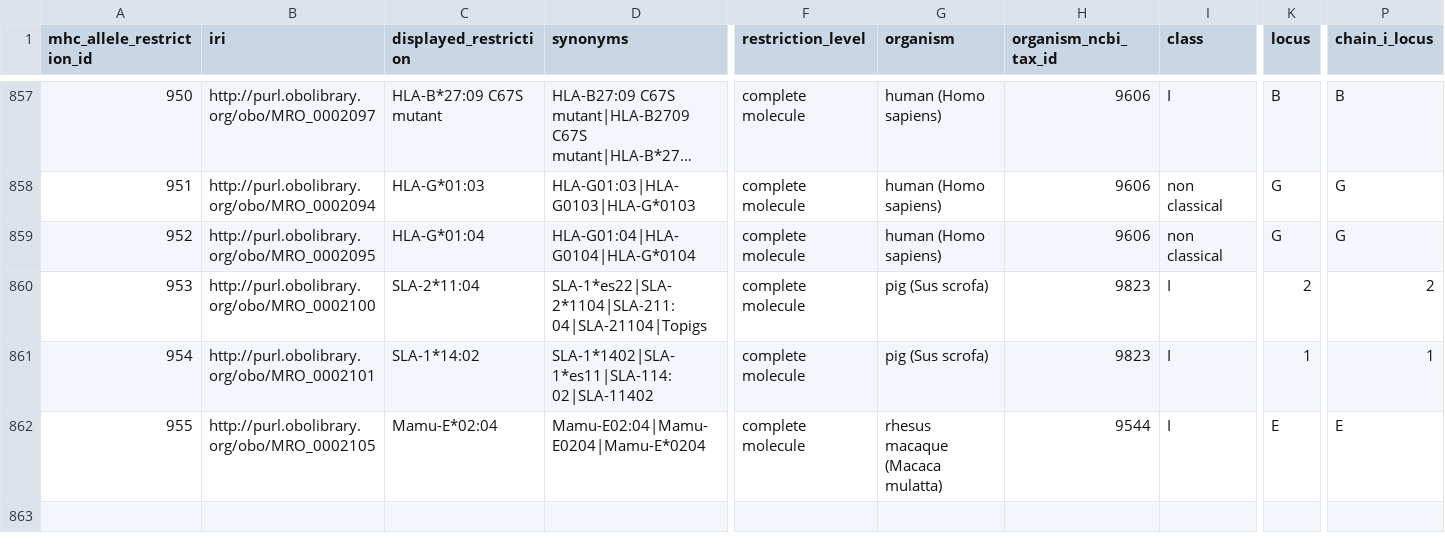
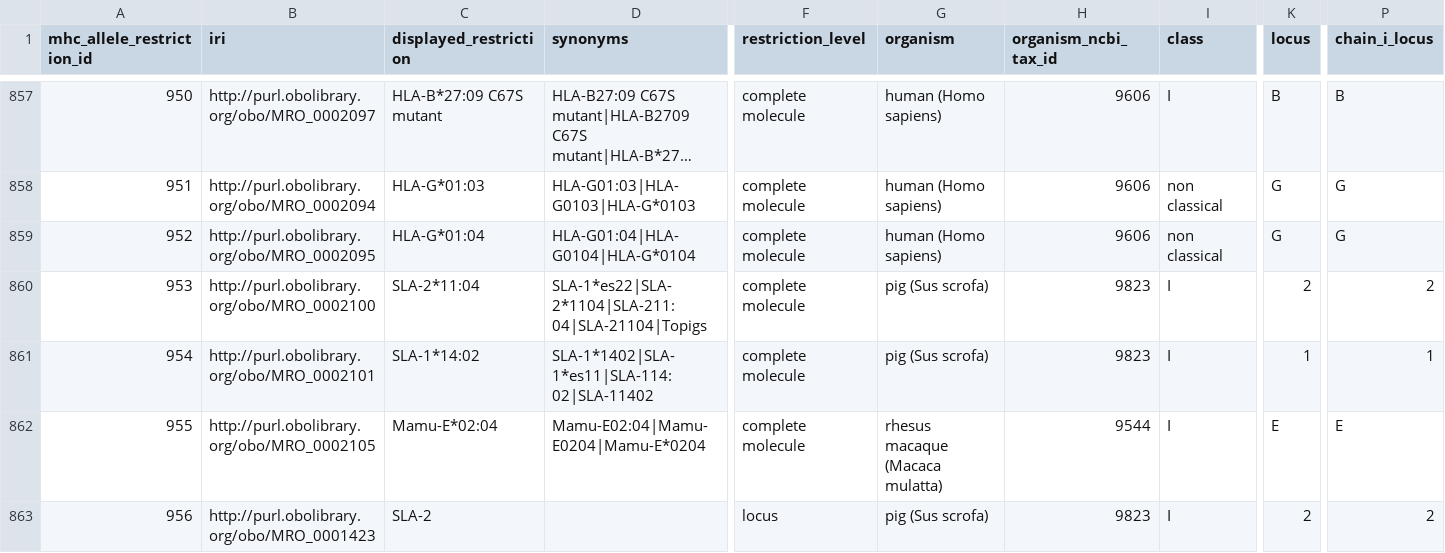
Before and after one commit to IEDB/MRO, a TSV file: iedb/mhc_allele_restriction.tsv, drawn as a sheet; only a part is shown, gaps mark what is left out; long unchanged cells end in …; rows hold the shown columns only; the diff names each change by its address in the sheet, - before the commit and + after, or states it on an @@ line.

```diff
--- a/iedb/mhc_allele_restriction.tsv
+++ b/iedb/mhc_allele_restriction.tsv
+row 863: 956 | http://purl.obolibrary.org/obo/MRO_0001423 | SLA-2 |  | locus | pig (Sus scrofa) | 9823 | I | 2 | 2
```
Also changed, not shown: iedb/ALLELE_FINDER_SEARCH.csv, iedb/ALLELE_FINDER_TREE.csv, 2 other files.
